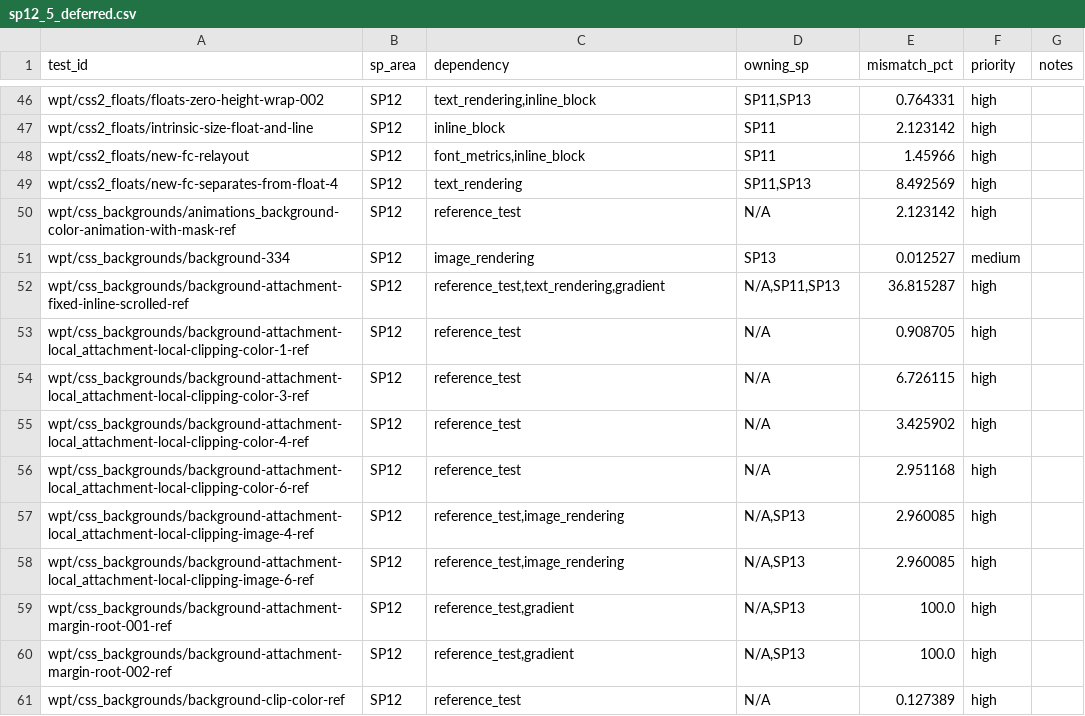
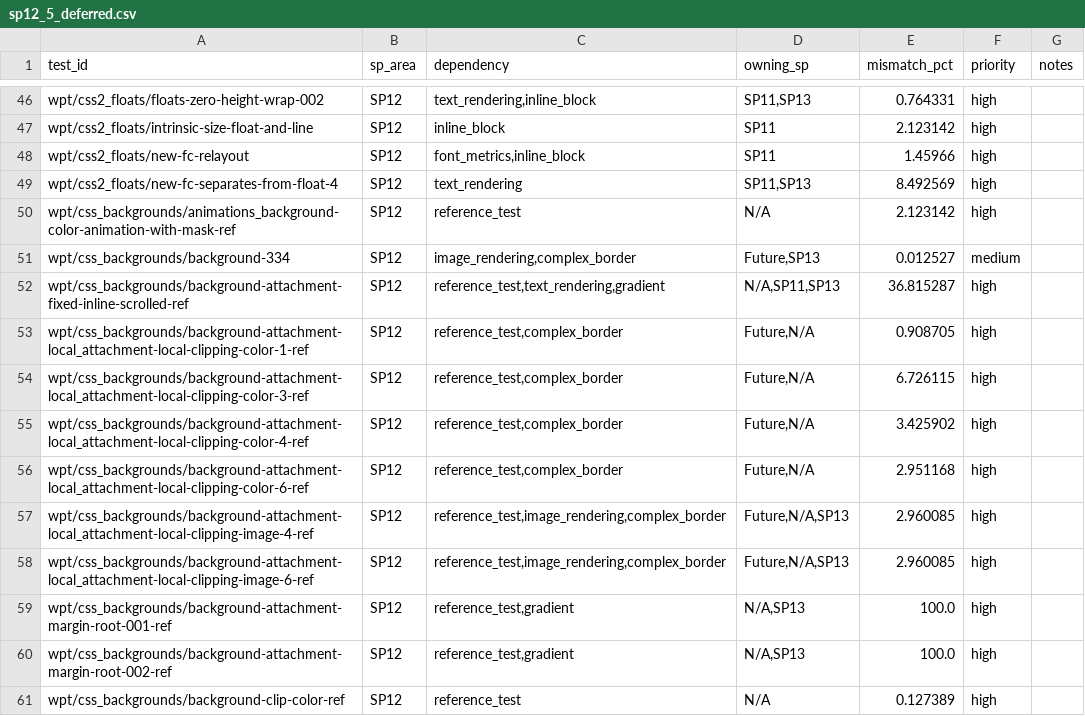
Before and after one commit to zhuowcui/open-ui, a CSV file: tools/accountability/data/sp12_5_deferred.csv, drawn as a sheet; only a part is shown, gaps mark what is left out; the diff covers the shown part only.

```diff
--- a/tools/accountability/data/sp12_5_deferred.csv
+++ b/tools/accountability/data/sp12_5_deferred.csv
@@ -50,10 +50,10 @@ wpt/css2_floats/new-fc-separates-from-float-4,SP12,text_rendering,"SP11,SP13",8.
 wpt/css_backgrounds/animations_background-color-animation-with-mask-ref,SP12,reference_test,N/A,2.123142,high,
-wpt/css_backgrounds/background-334,SP12,image_rendering,SP13,0.012527,medium,
+wpt/css_backgrounds/background-334,SP12,"image_rendering,complex_border","Future,SP13",0.012527,medium,
 wpt/css_backgrounds/background-attachment-fixed-inline-scrolled-ref,SP12,"reference_test,text_rendering,gradient","N/A,SP11,SP13",36.815287,high,
-wpt/css_backgrounds/background-attachment-local_attachment-local-clipping-color-1-ref,SP12,reference_test,N/A,0.908705,high,
-wpt/css_backgrounds/background-attachment-local_attachment-local-clipping-color-3-ref,SP12,reference_test,N/A,6.726115,high,
-wpt/css_backgrounds/background-attachment-local_attachment-local-clipping-color-4-ref,SP12,reference_test,N/A,3.425902,high,
-wpt/css_backgrounds/background-attachment-local_attachment-local-clipping-color-6-ref,SP12,reference_test,N/A,2.951168,high,
-wpt/css_backgrounds/background-attachment-local_attachment-local-clipping-image-4-ref,SP12,"reference_test,image_rendering","N/A,SP13",2.960085,high,
-wpt/css_backgrounds/background-attachment-local_attachment-local-clipping-image-6-ref,SP12,"reference_test,image_rendering","N/A,SP13",2.960085,high,
+wpt/css_backgrounds/background-attachment-local_attachment-local-clipping-color-1-ref,SP12,"reference_test,complex_border","Future,N/A",0.908705,high,
+wpt/css_backgrounds/background-attachment-local_attachment-local-clipping-color-3-ref,SP12,"reference_test,complex_border","Future,N/A",6.726115,high,
+wpt/css_backgrounds/background-attachment-local_attachment-local-clipping-color-4-ref,SP12,"reference_test,complex_border","Future,N/A",3.425902,high,
+wpt/css_backgrounds/background-attachment-local_attachment-local-clipping-color-6-ref,SP12,"reference_test,complex_border","Future,N/A",2.951168,high,
+wpt/css_backgrounds/background-attachment-local_attachment-local-clipping-image-4-ref,SP12,"reference_test,image_rendering,complex_border","Future,N/A,SP13",2.960085,high,
+wpt/css_backgrounds/background-attachment-local_attachment-local-clipping-image-6-ref,SP12,"reference_test,image_rendering,complex_border","Future,N/A,SP13",2.960085,high,
 wpt/css_backgrounds/background-attachment-margin-root-001-ref,SP12,"reference_test,gradient","N/A,SP13",100.0,high,
```
Also changed, not shown: 2 added rows and 46 edited cells elsewhere in this file, 3 other files.
